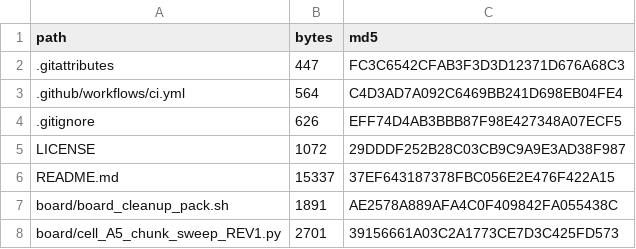
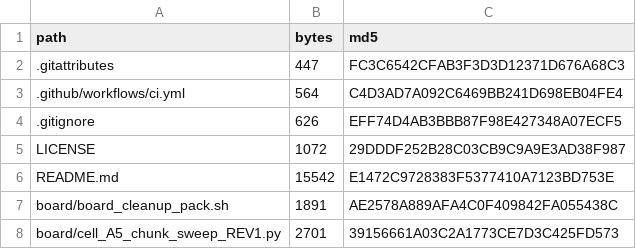
Before and after one commit to hopecsheffield-1122/fpga-neural-audio, a CSV file: MANIFEST.csv, drawn as a sheet; only a part is shown.

```diff
--- a/MANIFEST.csv
+++ b/MANIFEST.csv
@@ -5,3 +5,3 @@ path,bytes,md5
 LICENSE,1072,29DDDF252B28C03CB9C9A9E3AD38F987
-README.md,15337,37EF643187378FBC056E2E476F422A15
+README.md,15542,E1472C9728383F5377410A7123BD753E
 board/board_cleanup_pack.sh,1891,AE2578A889AFA4C0F409842FA055438C
```
Also changed, not shown: 1 other file.
